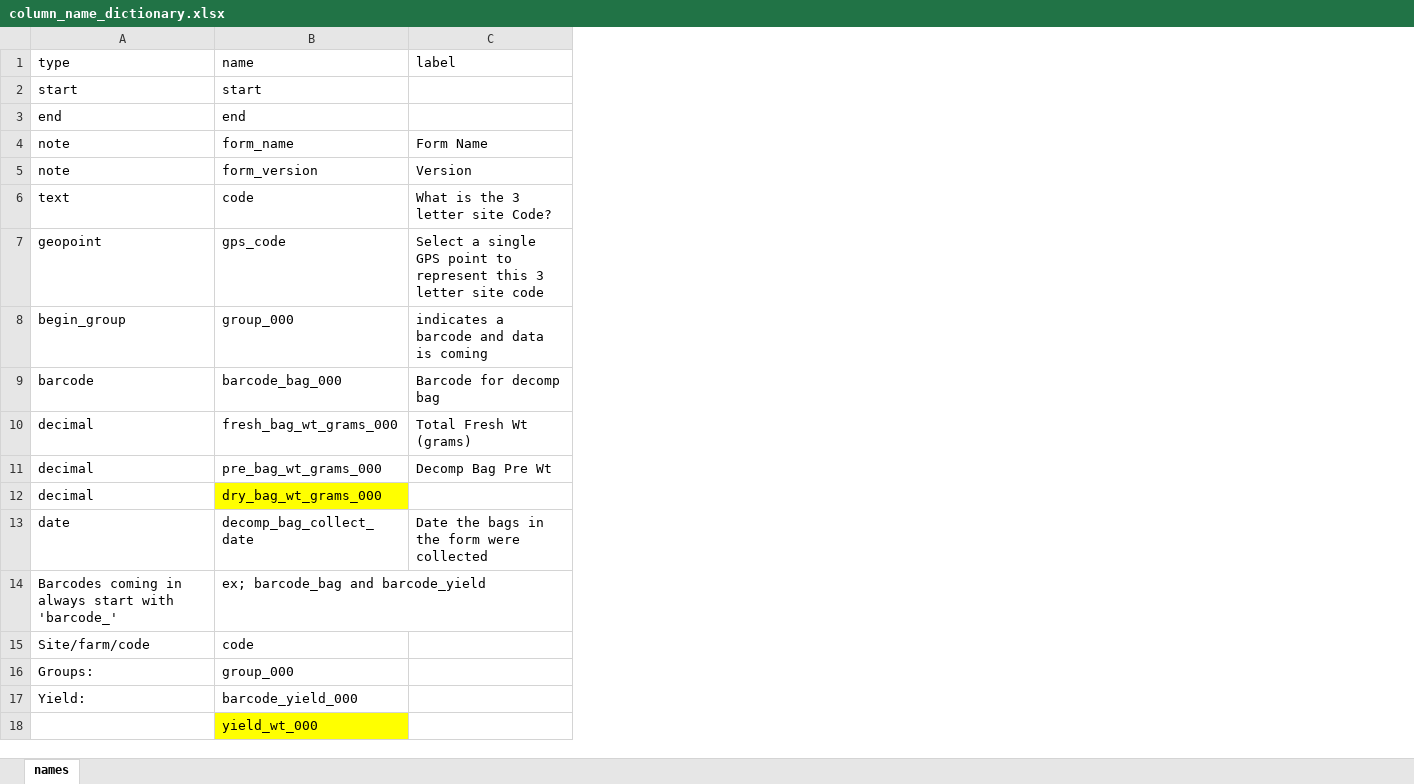
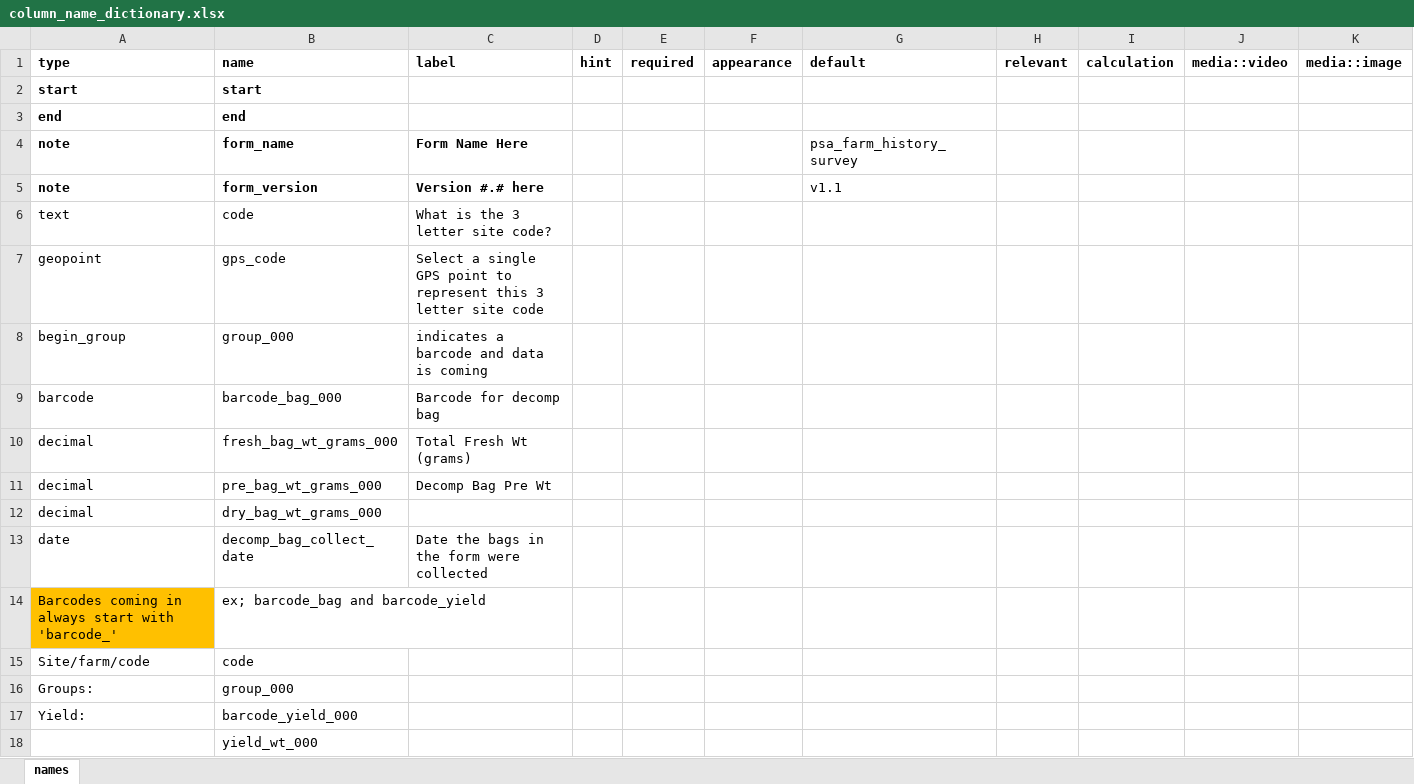
Before and after one commit to precision-sustainable-ag/Kobo, an Excel workbook: column_name_dictionary.xlsx, sheet names, drawn as a sheet; values as stored, in another font and other column widths than the file's, no borders; the diff names each change by its address in the sheet, - before the commit and + after, or states it on an @@ line.

Commit message:
Updated Form psa_gps for 2021
updated to include 2 reps, added new media image with treatment example, removed subplots, added farm code, comments field at end.

```diff
--- a/column_name_dictionary.xlsx (sheet names)
+++ b/column_name_dictionary.xlsx (sheet names)
+column D (hint), empty
+column E (required), empty
+column F (appearance), empty
+column G (default), rows 4-5: psa_farm_history_survey | v1.1
+column H (relevant), empty
+column I (calculation), empty
+column J (media::video), empty
+column K (media::image), empty
-A1:C1 bold: off
+A1:C1 bold: on
-A2:B3 bold: off
+A2:B3 bold: on
-A4:C5 bold: off
+A4:C5 bold: on
-C4 (label): Form Name
+C4 (label): Form Name Here
-C5 (label): Version
+C5 (label): Version #.# here
-C6 (label): What is the 3 letter site Code?
+C6 (label): What is the 3 letter site code?
-B12 fill: #FFFF00
+B12 fill: none
-A14 fill: none
+A14 fill: #FFC000
-B18 fill: #FFFF00
+B18 fill: none
```
Also changed, not shown: forms/psa_farm_history_survey/psa_farm_history_survey.xlsx, 4 other files.
